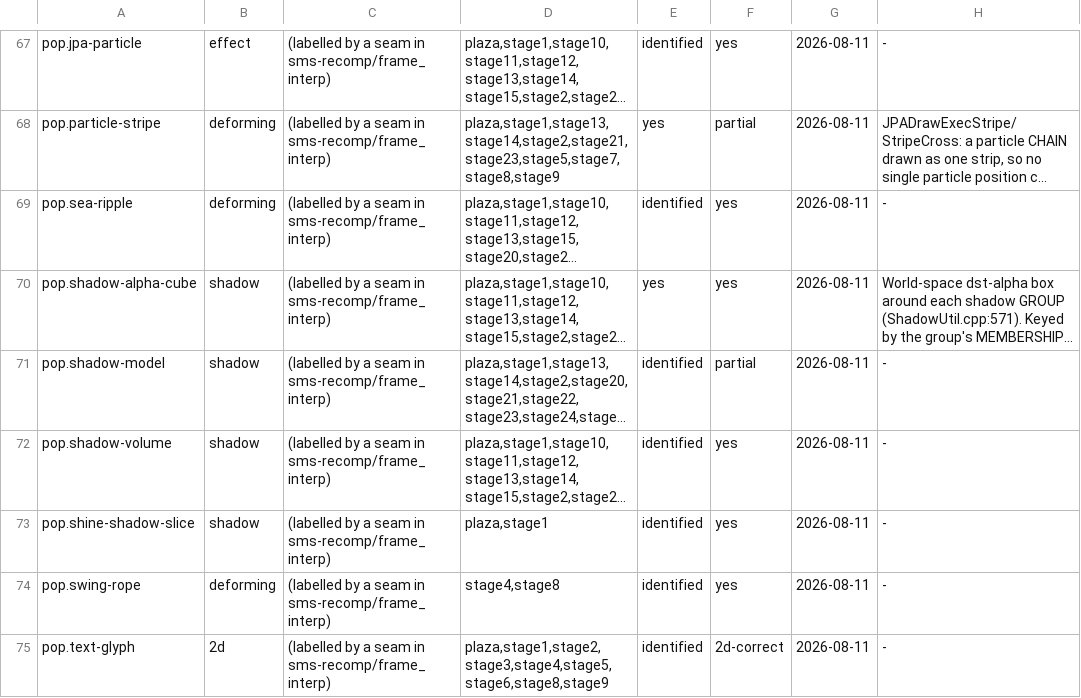
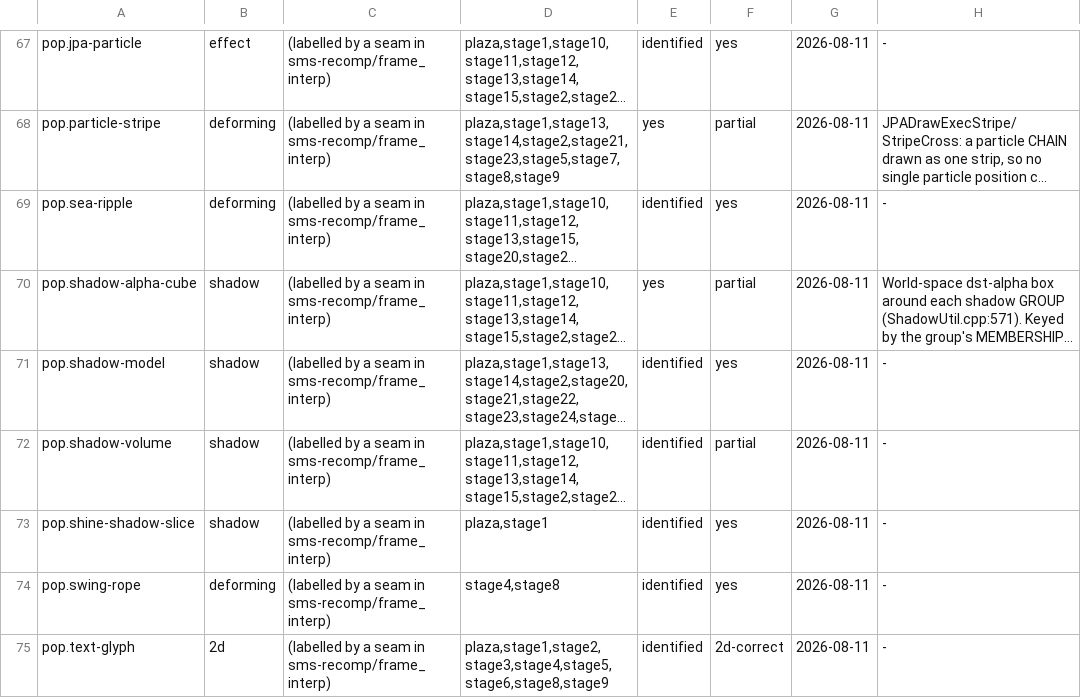
Before and after one commit to SomeoneIsWorking/sunbright, a TSV file: docs/graphics/graphics_db.tsv, drawn as a sheet; only a part is shown, gaps mark what is left out; long unchanged cells end in …; the diff names each change by its address in the sheet, - before the commit and + after, or states it on an @@ line.

```diff
--- a/docs/graphics/graphics_db.tsv
+++ b/docs/graphics/graphics_db.tsv
-F70: yes
+F70: partial
-F71: partial
+F71: yes
-F72: yes
+F72: partial
```
Also changed, not shown: 2 other files.
